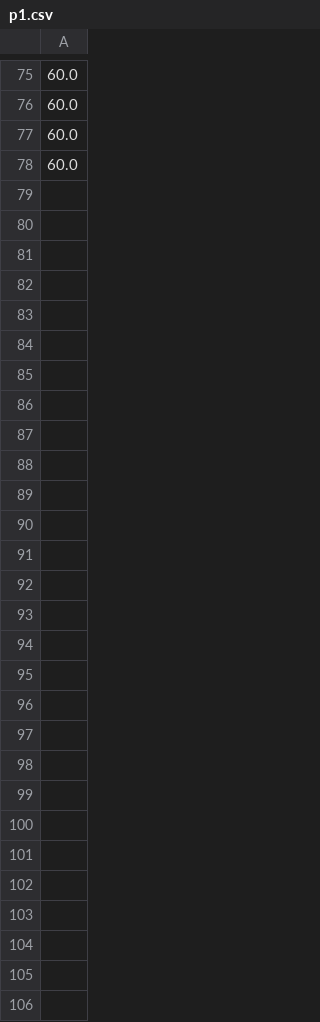
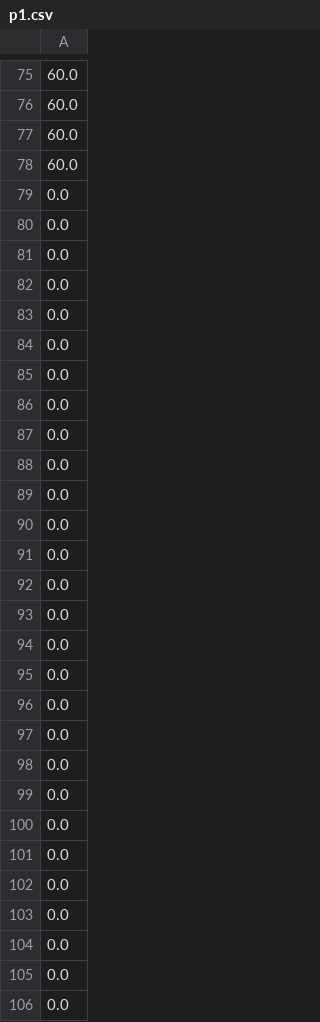
Before and after one commit to victor-souza1997/ESP32_IOT_Heart_Beat, a CSV file: contents/p1.csv, drawn as a sheet; only a part is shown, gaps mark what is left out.

```diff
--- a/contents/p1.csv
+++ b/contents/p1.csv
@@ -78 +78,29 @@
 60.0
+0.0
+0.0
+0.0
+0.0
+0.0
+0.0
+0.0
+0.0
+0.0
+0.0
+0.0
+0.0
+0.0
+0.0
+0.0
+0.0
+0.0
+0.0
+0.0
+0.0
+0.0
+0.0
+0.0
+0.0
+0.0
+0.0
+0.0
+0.0
```
Also changed, not shown: 4 other files.
